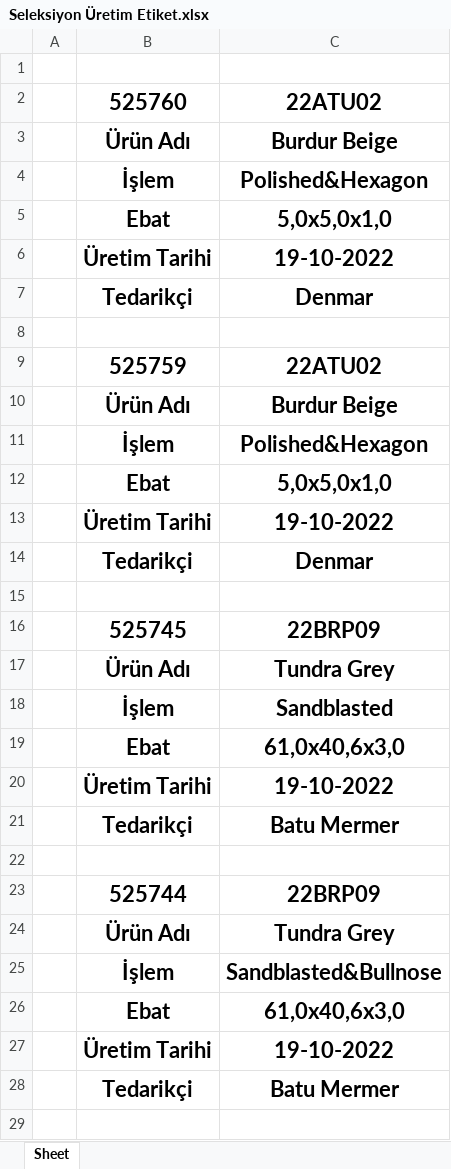
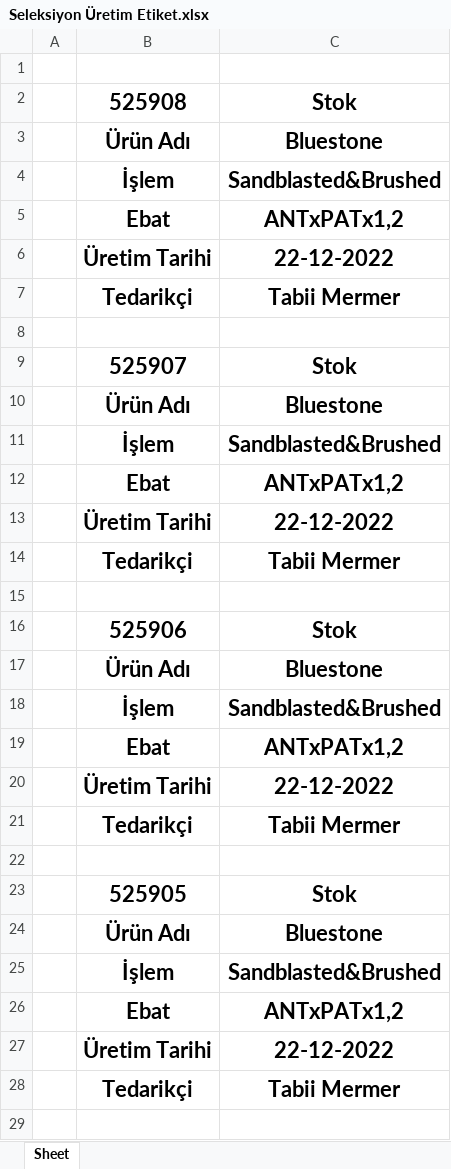
Before and after one commit to Thusuaso/newprojectservis, an Excel workbook: resource_api/raporlar/dosyalar/Seleksiyon Üretim Etiket.xlsx, sheet Sheet, drawn as a sheet; only a part is shown; values as stored, in another font and other column widths than the file's, no borders; removed rows and columns are numbered as before the commit, all else as after; the diff covers the shown part only; the diff names each change by its address in the sheet, - before the commit and + after, or states it on an @@ line.

```diff
--- a/resource_api/raporlar/dosyalar/Seleksiyon Üretim Etiket.xlsx (sheet Sheet)
+++ b/resource_api/raporlar/dosyalar/Seleksiyon Üretim Etiket.xlsx (sheet Sheet)
-row 2:  | 525760 | 22ATU02
+row 2:  | 525908 | Stok
-C3: Burdur Beige
+C3: Bluestone
-C4: Polished&Hexagon
+C4: Sandblasted&Brushed
-C5: 5,0x5,0x1,0
+C5: ANTxPATx1,2
-C6: 19-10-2022
+C6: 22-12-2022
-C7: Denmar
+C7: Tabii Mermer
-row 9:  | 525759 | 22ATU02
+row 9:  | 525907 | Stok
-C10: Burdur Beige
+C10: Bluestone
-C11: Polished&Hexagon
+C11: Sandblasted&Brushed
-C12: 5,0x5,0x1,0
+C12: ANTxPATx1,2
-C13: 19-10-2022
+C13: 22-12-2022
-C14: Denmar
+C14: Tabii Mermer
-row 16:  | 525745 | 22BRP09
+row 16:  | 525906 | Stok
-C17: Tundra Grey
+C17: Bluestone
-C18: Sandblasted
+C18: Sandblasted&Brushed
-C19: 61,0x40,6x3,0
+C19: ANTxPATx1,2
-C20: 19-10-2022
+C20: 22-12-2022
-C21: Batu Mermer
+C21: Tabii Mermer
-row 23:  | 525744 | 22BRP09
+row 23:  | 525905 | Stok
-C24: Tundra Grey
+C24: Bluestone
-C25: Sandblasted&Bullnose
+C25: Sandblasted&Brushed
-C26: 61,0x40,6x3,0
+C26: ANTxPATx1,2
-C27: 19-10-2022
+C27: 22-12-2022
-C28: Batu Mermer
+C28: Tabii Mermer
```
Also changed, not shown: 105 added rows and 7 edited cells elsewhere in this sheet, resource_api/shared/dosyalar/ceki_listesi.xlsx, 18 other files.
